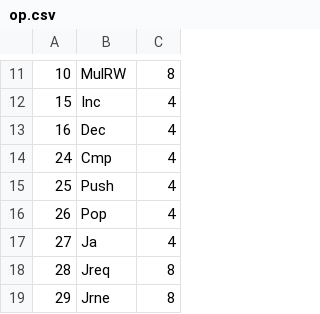
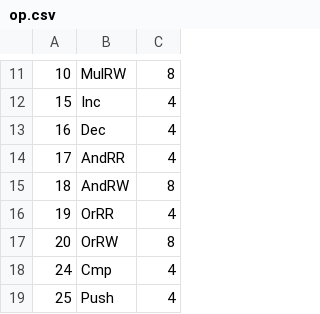
Before and after one commit to thoriumlang/thm, a CSV file: src/vm-api/op.csv, drawn as a sheet; only a part is shown, gaps mark what is left out; the shorter side is filled out with more unchanged rows.

```diff
--- a/src/vm-api/op.csv
+++ b/src/vm-api/op.csv
@@ -13,2 +13,6 @@
 16,Dec,4
+17,AndRR,4
+18,AndRW,8
+19,OrRR,4
+20,OrRW,8
 24,Cmp,4
```
Also changed, not shown: 2 other files.
